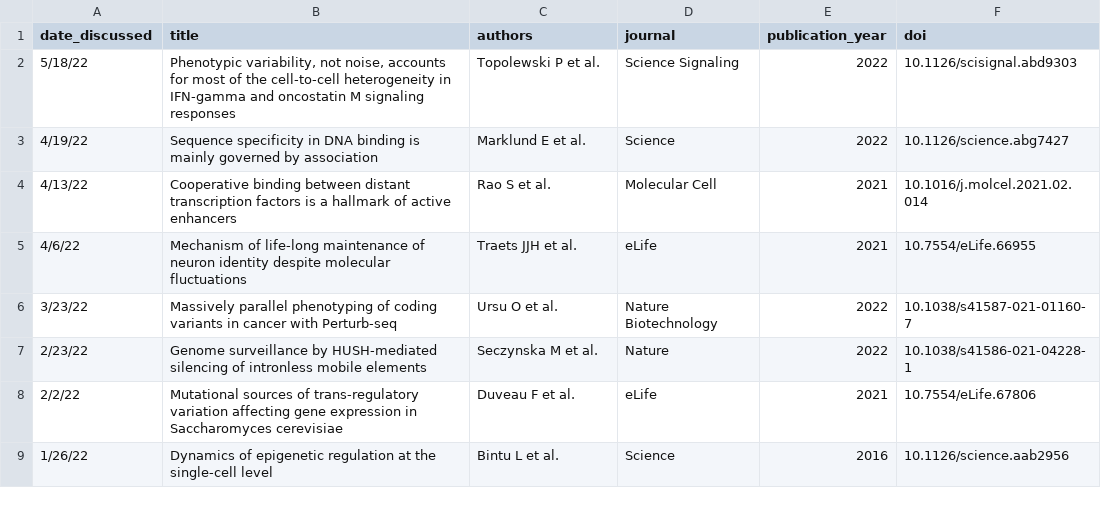
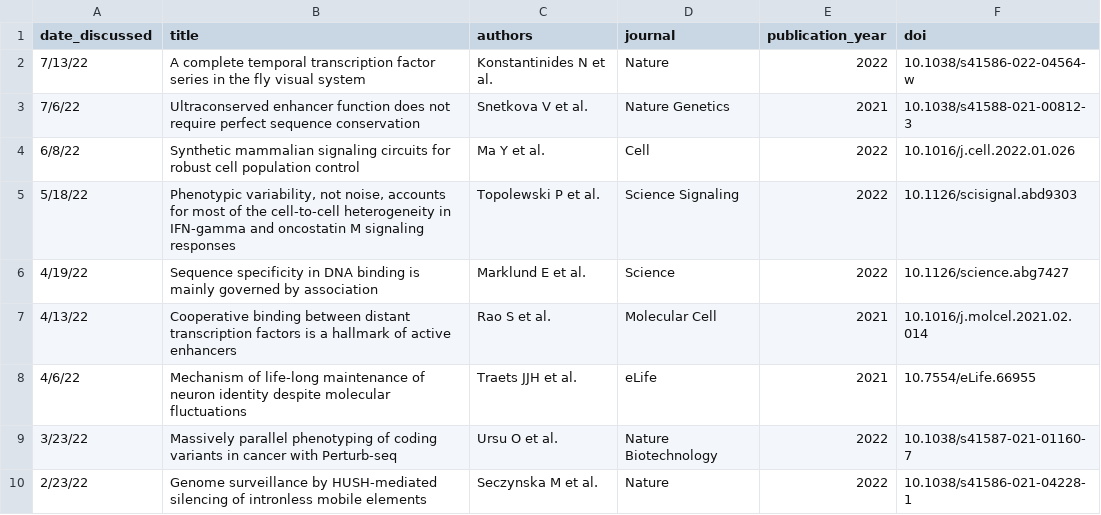
Before and after one commit to barakcohenlab/website, a CSV file: content/journal_club/journal_club_papers.csv, drawn as a sheet; only a part is shown; the shorter side is filled out with more unchanged rows; the diff names each change by its address in the sheet, - before the commit and + after, or states it on an @@ line.

Commit message:
Add most recent batch of JC papers

```diff
--- a/content/journal_club/journal_club_papers.csv
+++ b/content/journal_club/journal_club_papers.csv
+row 2: 7/13/22 | A complete temporal transcription factor series in the fly visual system | Konstantinides N et al. | Nature | 2022 | 10.1038/s41586-022-04564-w
+row 3: 7/6/22 | Ultraconserved enhancer function does not require perfect sequence conservation | Snetkova V et al. | Nature Genetics | 2021 | 10.1038/s41588-021-00812-3
+row 4: 6/8/22 | Synthetic mammalian signaling circuits for robust cell population control | Ma Y et al. | Cell | 2022 | 10.1016/j.cell.2022.01.026
```
